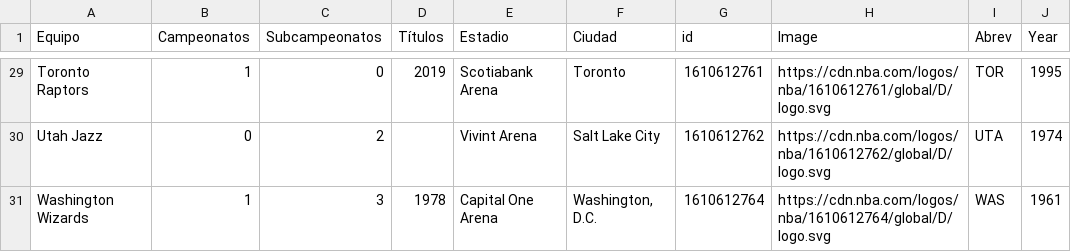
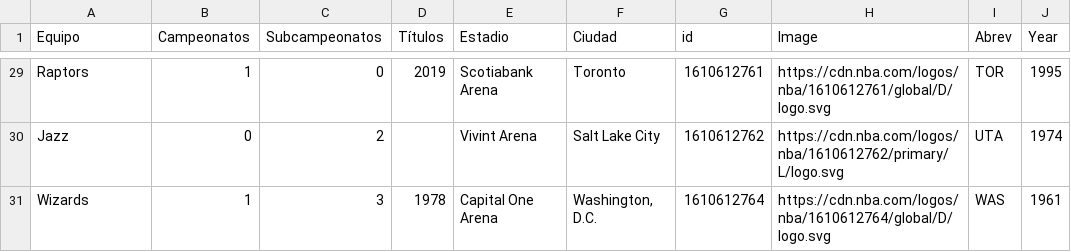
Before and after one commit to TomasOyaneder/Datos-proyecto, a CSV file: PALMARES_NBA_NUEVO_.csv, drawn as a sheet; only a part is shown, gaps mark what is left out; the diff covers the shown part only; the diff names each change by its address in the sheet, - before the commit and + after, or states it on an @@ line.

Commit message:
fix jazz numero 903487403

```diff
--- a/PALMARES_NBA_NUEVO_.csv
+++ b/PALMARES_NBA_NUEVO_.csv
-A29 (Equipo): Toronto Raptors
+A29 (Equipo): Raptors
-A30 (Equipo): Utah Jazz
+A30 (Equipo): Jazz
-H30 (Image): https://cdn.nba.com/logos/nba/1610612762/global/D/logo.svg
+H30 (Image): https://cdn.nba.com/logos/nba/1610612762/primary/L/logo.svg
-A31 (Equipo): Washington Wizards
+A31 (Equipo): Wizards
```
Also changed, not shown: 27 edited cells elsewhere in this file, teams_nba.csv.
